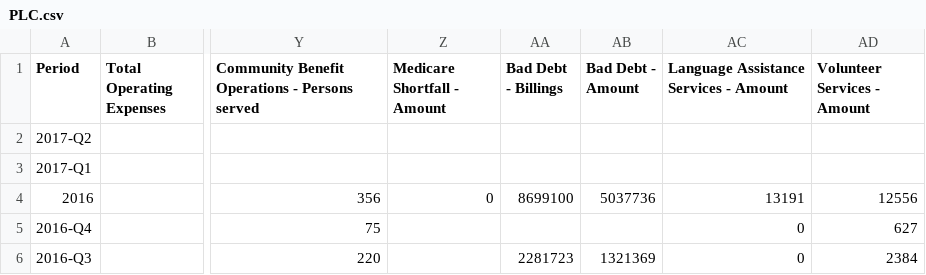
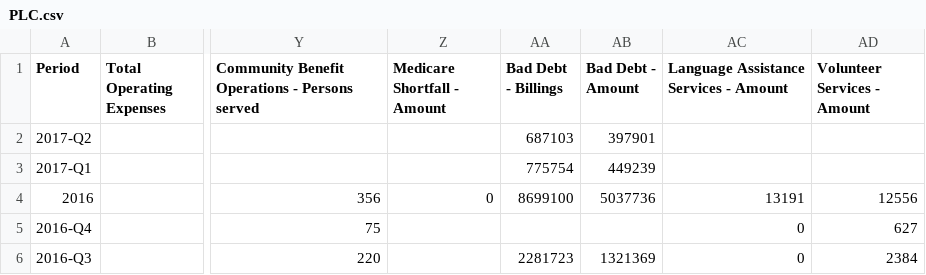
Before and after one commit to PresenceHealth/communitytouch, a CSV file: data/PLC.csv, drawn as a sheet; only a part is shown, gaps mark what is left out; the diff names each change by its address in the sheet, - before the commit and + after, or states it on an @@ line.

```diff
--- a/data/PLC.csv
+++ b/data/PLC.csv
-AA2 (Bad Debt - Billings): (empty)
+AA2 (Bad Debt - Billings): 687103
-AB2 (Bad Debt - Amount): (empty)
+AB2 (Bad Debt - Amount): 397901
-AA3 (Bad Debt - Billings): (empty)
+AA3 (Bad Debt - Billings): 775754
-AB3 (Bad Debt - Amount): (empty)
+AB3 (Bad Debt - Amount): 449239
```
Also changed, not shown: data/PH Corp.csv, data/PMG.csv, 1 other file.
